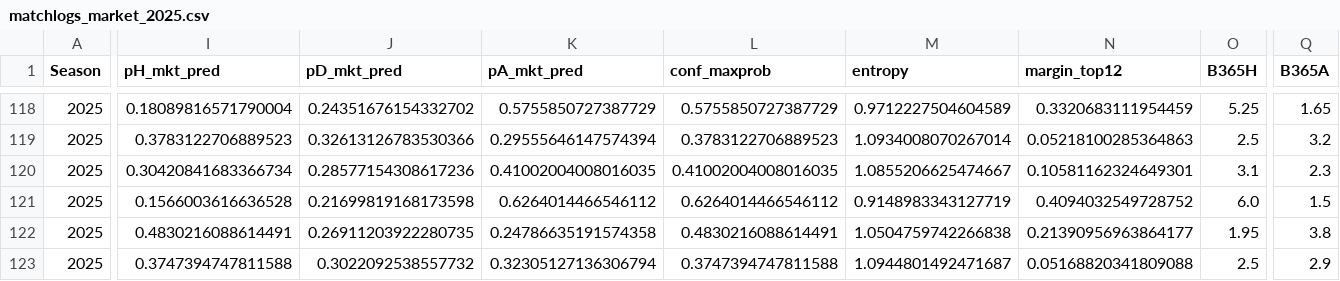
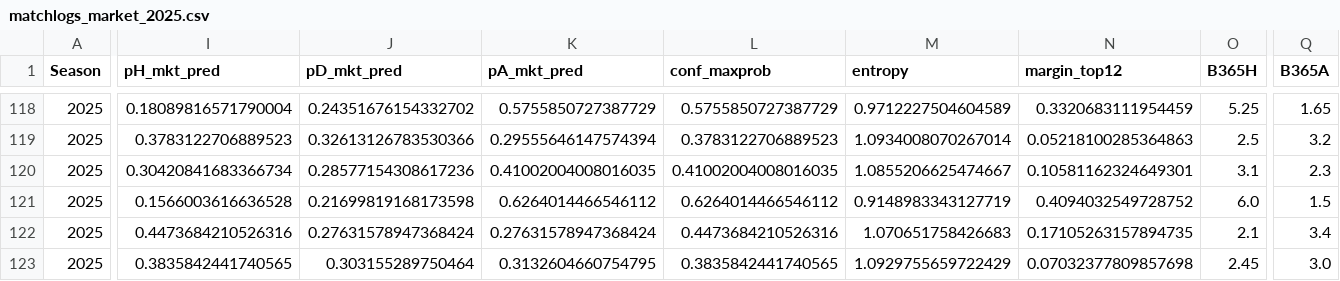
Before and after one commit to manuferrod/laliga-predictor-portfolio, a CSV file: outputs/matchlogs_market_2025.csv, drawn as a sheet; only a part is shown, gaps mark what is left out; the diff covers the shown part only; the diff names each change by its address in the sheet, - before the commit and + after, or states it on an @@ line.

```diff
--- a/outputs/matchlogs_market_2025.csv
+++ b/outputs/matchlogs_market_2025.csv
-I122 (pH_mkt_pred): 0.4830216088614491
+I122 (pH_mkt_pred): 0.4473684210526316
-J122 (pD_mkt_pred): 0.26911203922280735
+J122 (pD_mkt_pred): 0.27631578947368424
-K122 (pA_mkt_pred): 0.24786635191574358
+K122 (pA_mkt_pred): 0.27631578947368424
-L122 (conf_maxprob): 0.4830216088614491
+L122 (conf_maxprob): 0.4473684210526316
-M122 (entropy): 1.0504759742266838
+M122 (entropy): 1.070651758426683
-N122 (margin_top12): 0.21390956963864177
+N122 (margin_top12): 0.17105263157894735
-O122 (B365H): 1.95
+O122 (B365H): 2.1
-Q122 (B365A): 3.8
+Q122 (B365A): 3.4
-I123 (pH_mkt_pred): 0.3747394747811588
+I123 (pH_mkt_pred): 0.3835842441740565
-J123 (pD_mkt_pred): 0.3022092538557732
+J123 (pD_mkt_pred): 0.303155289750464
-K123 (pA_mkt_pred): 0.32305127136306794
+K123 (pA_mkt_pred): 0.3132604660754795
-L123 (conf_maxprob): 0.3747394747811588
+L123 (conf_maxprob): 0.3835842441740565
-M123 (entropy): 1.0944801492471687
+M123 (entropy): 1.0929755659722429
-N123 (margin_top12): 0.05168820341809088
+N123 (margin_top12): 0.07032377809857698
-O123 (B365H): 2.5
+O123 (B365H): 2.45
-Q123 (B365A): 2.9
+Q123 (B365A): 3.0
```
Also changed, not shown: 83 edited cells elsewhere in this file, outputs/future_predictions_2025.csv, outputs/matchlogs_2025.csv, 5 other files.
